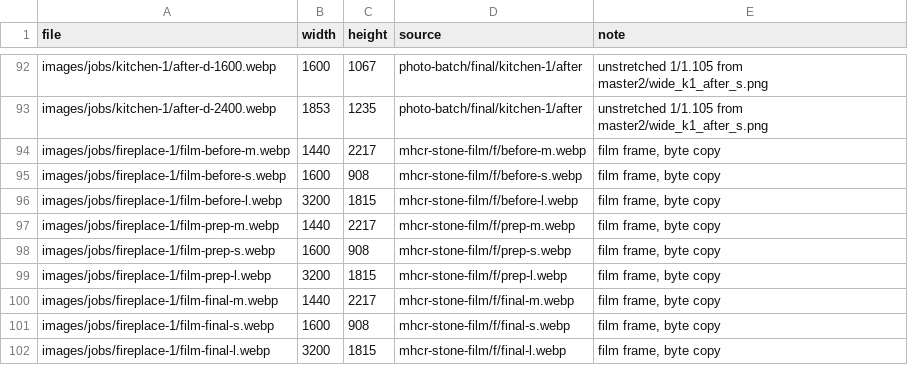
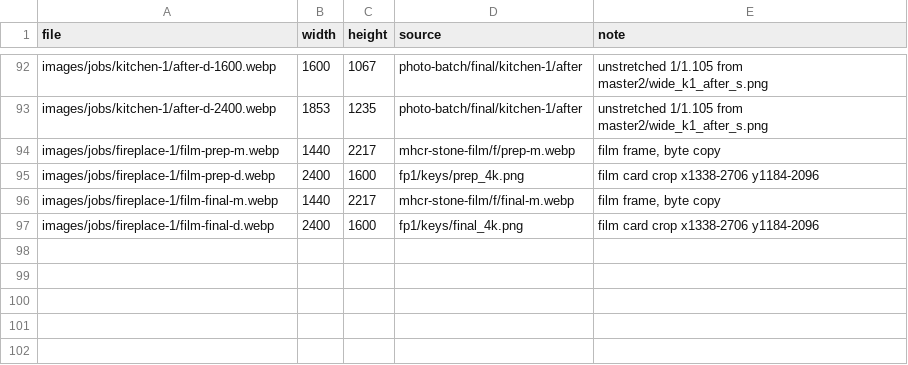
Before and after one commit to Maz0327/MHCR-Website, a TSV file: _build/tools/image-import-log.tsv, drawn as a sheet; only a part is shown, gaps mark what is left out; removed rows and columns are numbered as before the commit, all else as after; the diff names each change by its address in the sheet, - before the commit and + after, or states it on an @@ line.

```diff
--- a/_build/tools/image-import-log.tsv
+++ b/_build/tools/image-import-log.tsv
-row 94: images/jobs/fireplace-1/film-before-m.webp | 1440 | 2217 | mhcr-stone-film/f/before-m.webp | film frame, byte copy
-row 95: images/jobs/fireplace-1/film-before-s.webp | 1600 | 908 | mhcr-stone-film/f/before-s.webp | film frame, byte copy
-row 96: images/jobs/fireplace-1/film-before-l.webp | 3200 | 1815 | mhcr-stone-film/f/before-l.webp | film frame, byte copy
-row 98: images/jobs/fireplace-1/film-prep-s.webp | 1600 | 908 | mhcr-stone-film/f/prep-s.webp | film frame, byte copy
-row 99: images/jobs/fireplace-1/film-prep-l.webp | 3200 | 1815 | mhcr-stone-film/f/prep-l.webp | film frame, byte copy
+row 95: images/jobs/fireplace-1/film-prep-d.webp | 2400 | 1600 | fp1/keys/prep_4k.png | film card crop x1338-2706 y1184-2096
-row 101: images/jobs/fireplace-1/film-final-s.webp | 1600 | 908 | mhcr-stone-film/f/final-s.webp | film frame, byte copy
-row 102: images/jobs/fireplace-1/film-final-l.webp | 3200 | 1815 | mhcr-stone-film/f/final-l.webp | film frame, byte copy
+row 97: images/jobs/fireplace-1/film-final-d.webp | 2400 | 1600 | fp1/keys/final_4k.png | film card crop x1338-2706 y1184-2096
```
Also changed, not shown: _build/scrub-inventory.tsv, 46 other files.
